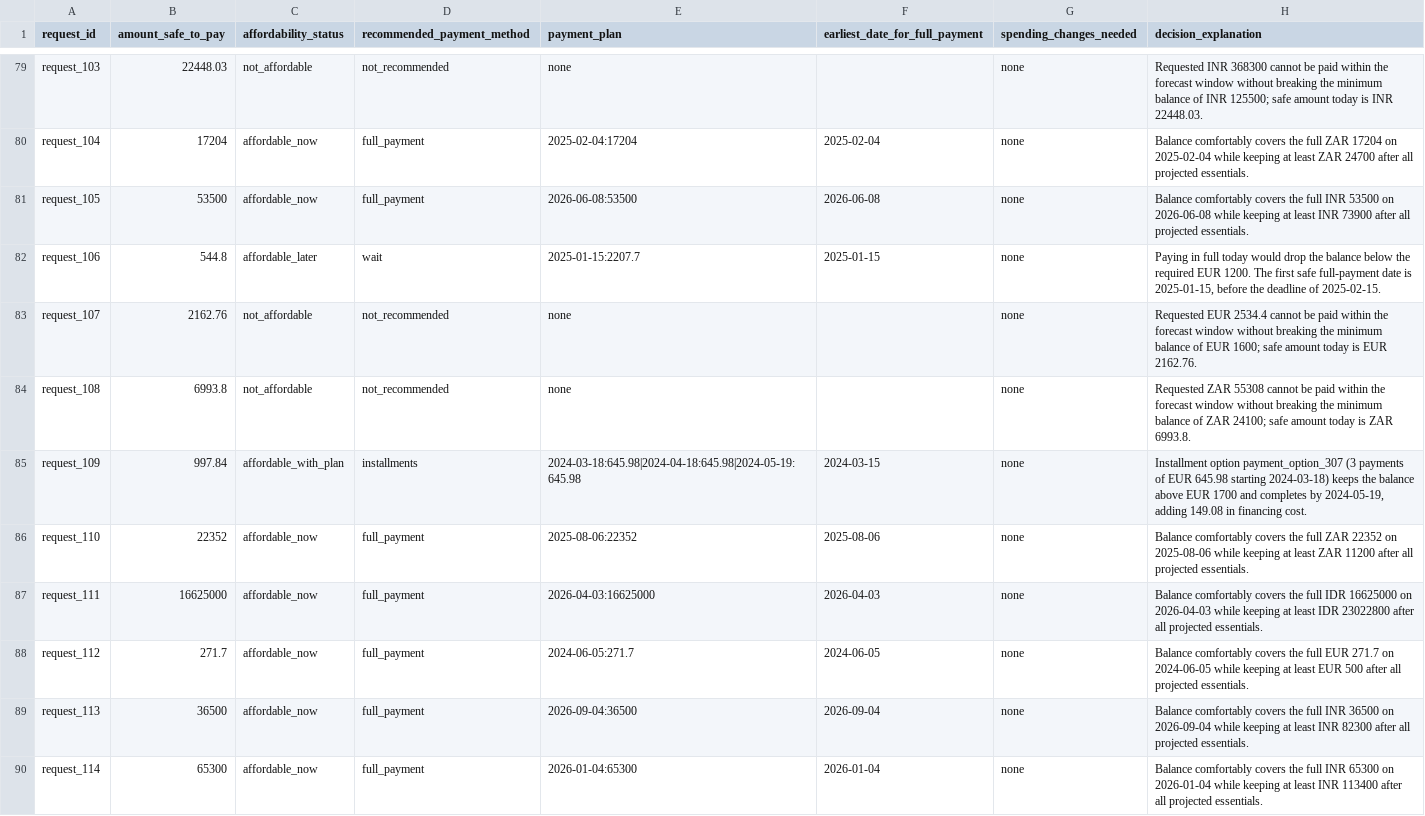
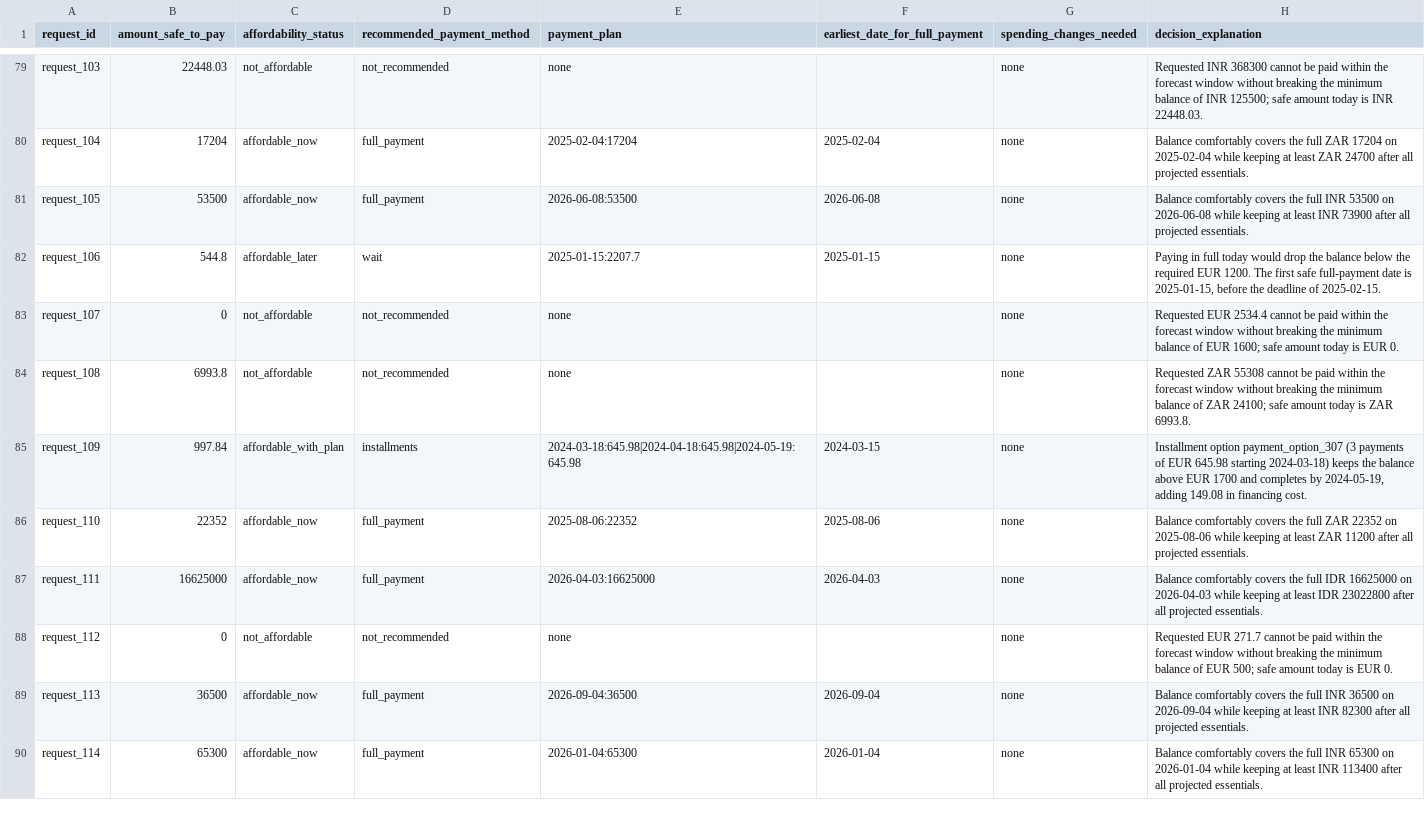
Before and after one commit to ImeshMunasinghe/Buy-or-Wait, a CSV file: output.csv, drawn as a sheet; only a part is shown, gaps mark what is left out; the diff covers the shown part only.

Commit message:
chore: regenerate output.csv, repackage code.zip, add check_output.py
- output.csv regenerated with all engine fixes applied (250 rows, all format checks pass)
- code.zip repackaged to include updated decide.py, forecast.py, loader.py
- check_output.py: validation script for output format, amount bounds, column order,
  and partial_payment plan consistency
- log.txt updated with session entries

```diff
--- a/output.csv
+++ b/output.csv
@@ -82,3 +82,3 @@ request_105,53500,affordable_now,full_payment,2026-06-08:53500,2026-06-08,none,B
 request_106,544.8,affordable_later,wait,2025-01-15:2207.7,2025-01-15,none,"Paying in full today would drop the balance below the required EUR 1200. The first safe full-payment date is 2025-01-15, before the deadline of 2025-02-15."
-request_107,2162.76,not_affordable,not_recommended,none,,none,Requested EUR 2534.4 cannot be paid within the forecast window without breaking the minimum balance of EUR 1600; safe amount today is EUR 2162.76.
+request_107,0,not_affordable,not_recommended,none,,none,Requested EUR 2534.4 cannot be paid within the forecast window without breaking the minimum balance of EUR 1600; safe amount today is EUR 0.
 request_108,6993.8,not_affordable,not_recommended,none,,none,Requested ZAR 55308 cannot be paid within the forecast window without breaking the minimum balance of ZAR 24100; safe amount today is ZAR 6993.8.
@@ -87,3 +87,3 @@ request_110,22352,affordable_now,full_payment,2025-08-06:22352,2025-08-06,none,B
 request_111,16625000,affordable_now,full_payment,2026-04-03:16625000,2026-04-03,none,Balance comfortably covers the full IDR 16625000 on 2026-04-03 while keeping at least IDR 23022800 after all projected essentials.
-request_112,271.7,affordable_now,full_payment,2024-06-05:271.7,2024-06-05,none,Balance comfortably covers the full EUR 271.7 on 2024-06-05 while keeping at least EUR 500 after all projected essentials.
+request_112,0,not_affordable,not_recommended,none,,none,Requested EUR 271.7 cannot be paid within the forecast window without breaking the minimum balance of EUR 500; safe amount today is EUR 0.
 request_113,36500,affordable_now,full_payment,2026-09-04:36500,2026-09-04,none,Balance comfortably covers the full INR 36500 on 2026-09-04 while keeping at least INR 82300 after all projected essentials.
```
Also changed, not shown: 175 edited cells elsewhere in this file, 3 other files.
